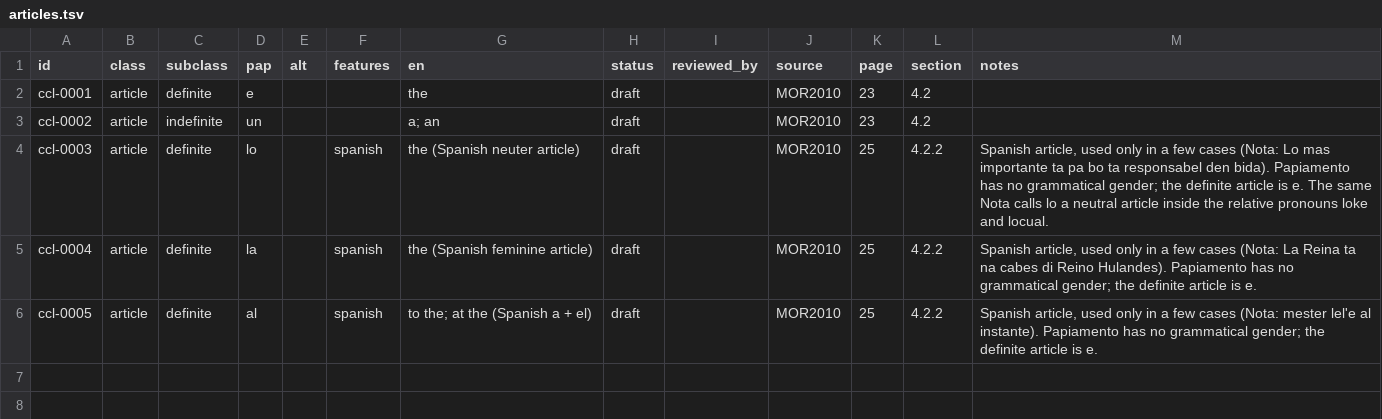
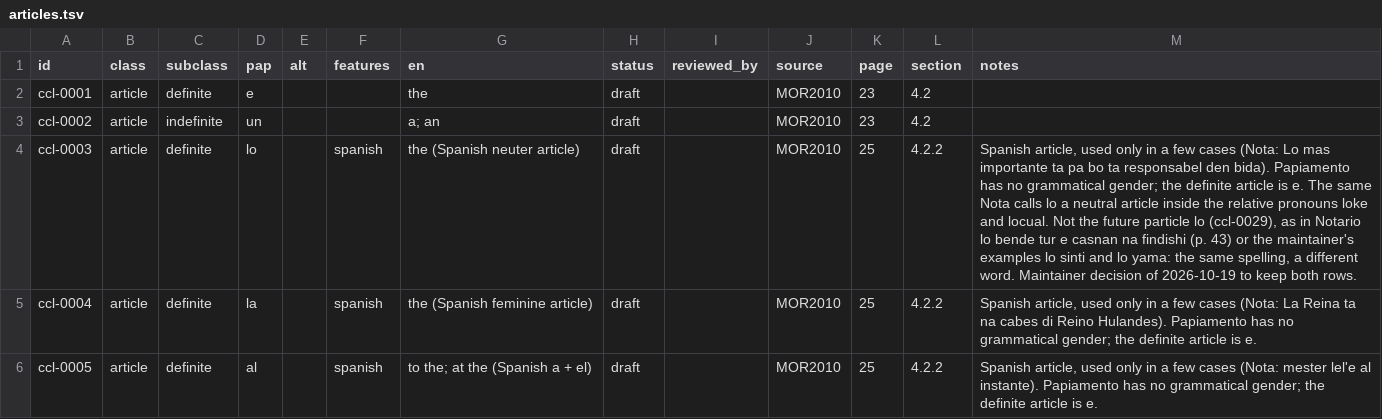
Before and after one commit to ARUBAGOV33/papiamento, a TSV file: lexicon/closed-classes/articles.tsv, drawn as a sheet.

```diff
--- a/lexicon/closed-classes/articles.tsv
+++ b/lexicon/closed-classes/articles.tsv
@@ -3,3 +3,3 @@ ccl-0001	article	definite	e			the	draft		MOR2010	23	4.2
 ccl-0002	article	indefinite	un			a; an	draft		MOR2010	23	4.2	
-ccl-0003	article	definite	lo		spanish	the (Spanish neuter article)	draft		MOR2010	25	4.2.2	Spanish article, used only in a few cases (Nota: Lo mas importante ta pa bo ta responsabel den bida). Papiamento has no grammatical gender; the definite article is e. The same Nota calls lo a neutral article inside the relative pronouns loke and locual.
+ccl-0003	article	definite	lo		spanish	the (Spanish neuter article)	draft		MOR2010	25	4.2.2	Spanish article, used only in a few cases (Nota: Lo mas importante ta pa bo ta responsabel den bida). Papiamento has no grammatical gender; the definite article is e. The same Nota calls lo a neutral article inside the relative pronouns loke and locual. Not the future particle lo (ccl-0029), as in Notario lo bende tur e casnan na findishi (p. 43) or the maintainer's examples lo sinti and lo yama: the same spelling, a different word. Maintainer decision of 2026-10-19 to keep both rows.
 ccl-0004	article	definite	la		spanish	the (Spanish feminine article)	draft		MOR2010	25	4.2.2	Spanish article, used only in a few cases (Nota: La Reina ta na cabes di Reino Hulandes). Papiamento has no grammatical gender; the definite article is e.
```
Also changed, not shown: lexicon/closed-classes/particles.tsv.
